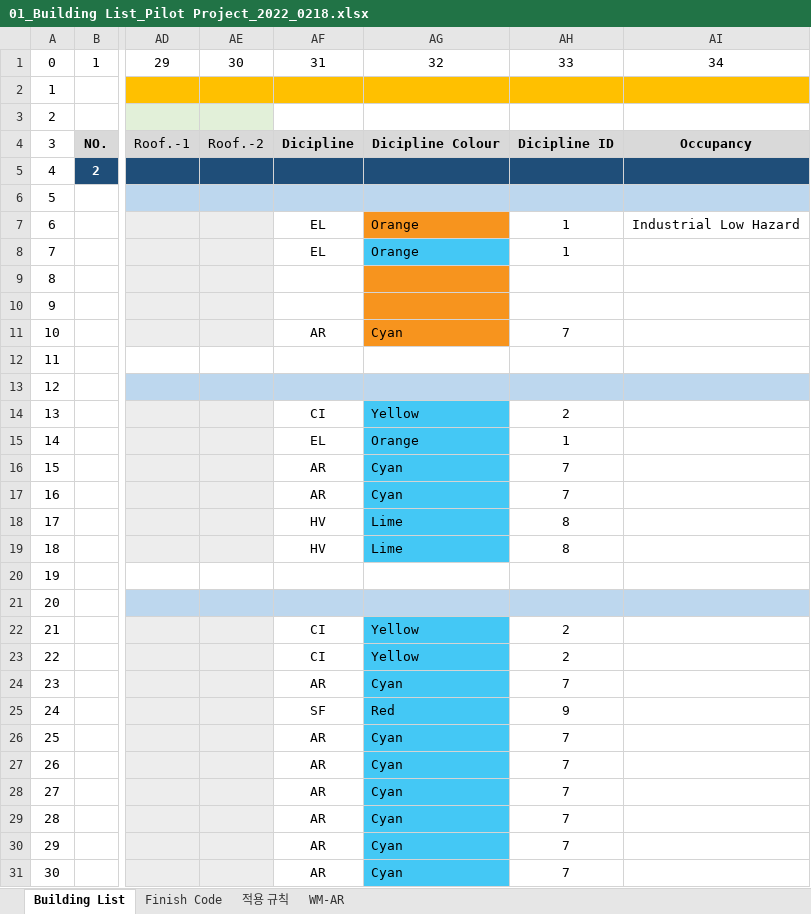
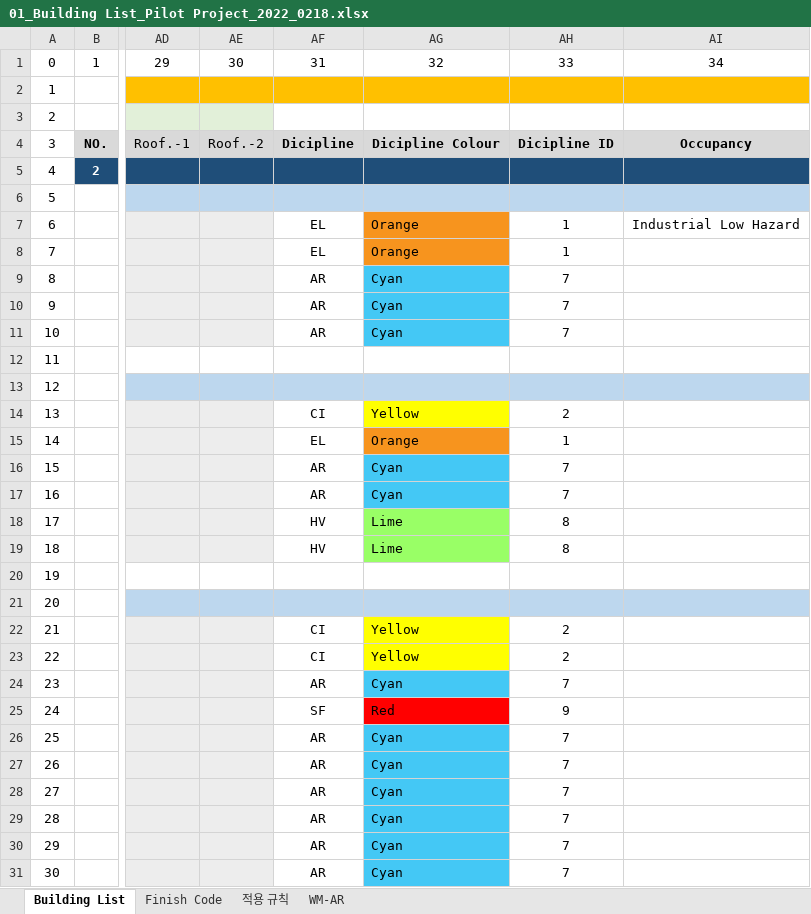
Before and after one commit to hnanmal/mQ, an Excel workbook: hecBidding/FINAL/01_Building List_Pilot Project_2022_0218.xlsx, sheet Building List, drawn as a sheet; only a part is shown, gaps mark what is left out; values as stored, in another font and other column widths than the file's, no borders; the diff covers the shown part only; the diff names each change by its address in the sheet, - before the commit and + after, or states it on an @@ line.

```diff
--- a/hecBidding/FINAL/01_Building List_Pilot Project_2022_0218.xlsx (sheet Building List)
+++ b/hecBidding/FINAL/01_Building List_Pilot Project_2022_0218.xlsx (sheet Building List)
-AG8 fill: #44C8F5
+AG8 fill: #F7941E
-AF9:AF10: (empty)
+AF9:AF10: AR
-AG9:AG10: (empty)
+AG9:AG10: Cyan
-AG9:AG11 fill: #F7941E
+AG9:AG11 fill: #44C8F5
-AH9:AH10: (empty)
+AH9:AH10: 7
-AG14 fill: #44C8F5
+AG14 fill: #FFFF00
-AG15 fill: #44C8F5
+AG15 fill: #F7941E
-AG18:AG19 fill: #44C8F5
+AG18:AG19 fill: #99FF66
-AG22:AG23 fill: #44C8F5
+AG22:AG23 fill: #FFFF00
-AG25 fill: #44C8F5
+AG25 fill: #FF0000
```
Also changed, not shown: 30 edited cells and cell formats elsewhere in this sheet, sheet Finish Code, 58 other files.
